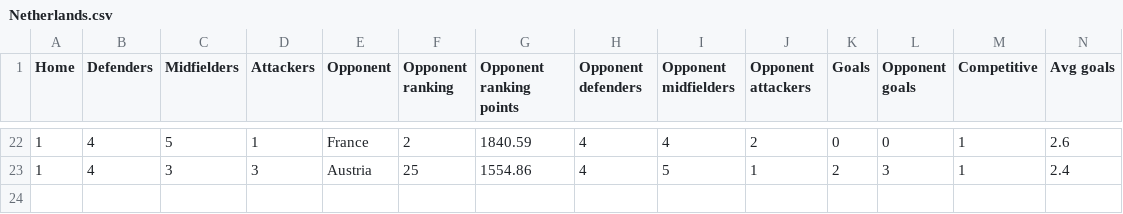
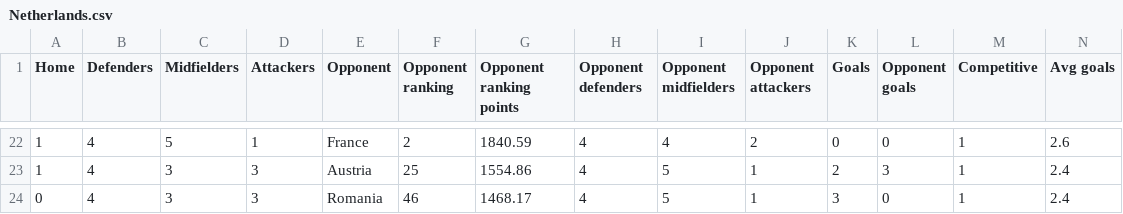
Before and after one commit to lalutir/Football-match-predictions, a CSV file: Football match predictions/Statistics/National Teams/Netherlands.csv, drawn as a sheet; only a part is shown, gaps mark what is left out; rows hold the shown columns only; the diff names each change by its address in the sheet, - before the commit and + after, or states it on an @@ line.

Commit message:
Fixed FileNotFound bug
Fixed FileNotFound bug
Added match results for 02-07-2024
Added match predictions for quarter finals

```diff
--- a/Football match predictions/Statistics/National Teams/Netherlands.csv
+++ b/Football match predictions/Statistics/National Teams/Netherlands.csv
+row 24: 0 | 4 | 3 | 3 | Romania | 46 | 1468.17 | 4 | 5 | 1 | 3 | 0 | 1 | 2.4
```
Also changed, not shown: Football match predictions/Statistics/National Teams/Austria.csv, Football match predictions/Statistics/National Teams/Turkey.csv, 9 other files.
